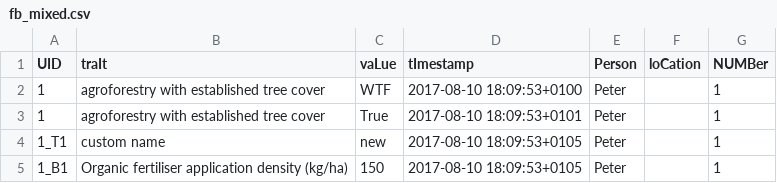
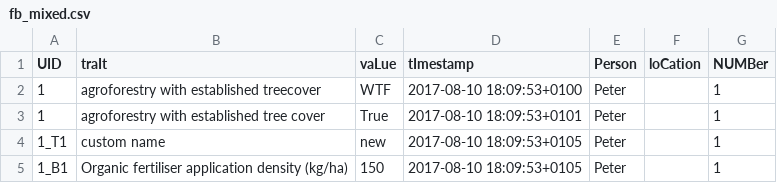
Before and after one commit to marcusmchale/breedcafs, a CSV file: sample_data/fb_mixed.csv, drawn as a sheet.

Commit message:
more user feedback on upload, now render table in browser with errors

```diff
--- a/sample_data/fb_mixed.csv
+++ b/sample_data/fb_mixed.csv
@@ -1,3 +1,3 @@
 "UID ","traIt","vaLue","tImestamp","Person","loCation","NUMBer "
-"1","agroforestry with established tree cover ","WTF","2017-08-10 18:09:53+0100","Peter","","1"
+"1","agroforestry with established treecover ","WTF","2017-08-10 18:09:53+0100","Peter","","1"
 "1","agroforestry with established tree cover ","True","2017-08-10 18:09:53+0101","Peter","","1"
```
Also changed, not shown: 8 other files.
